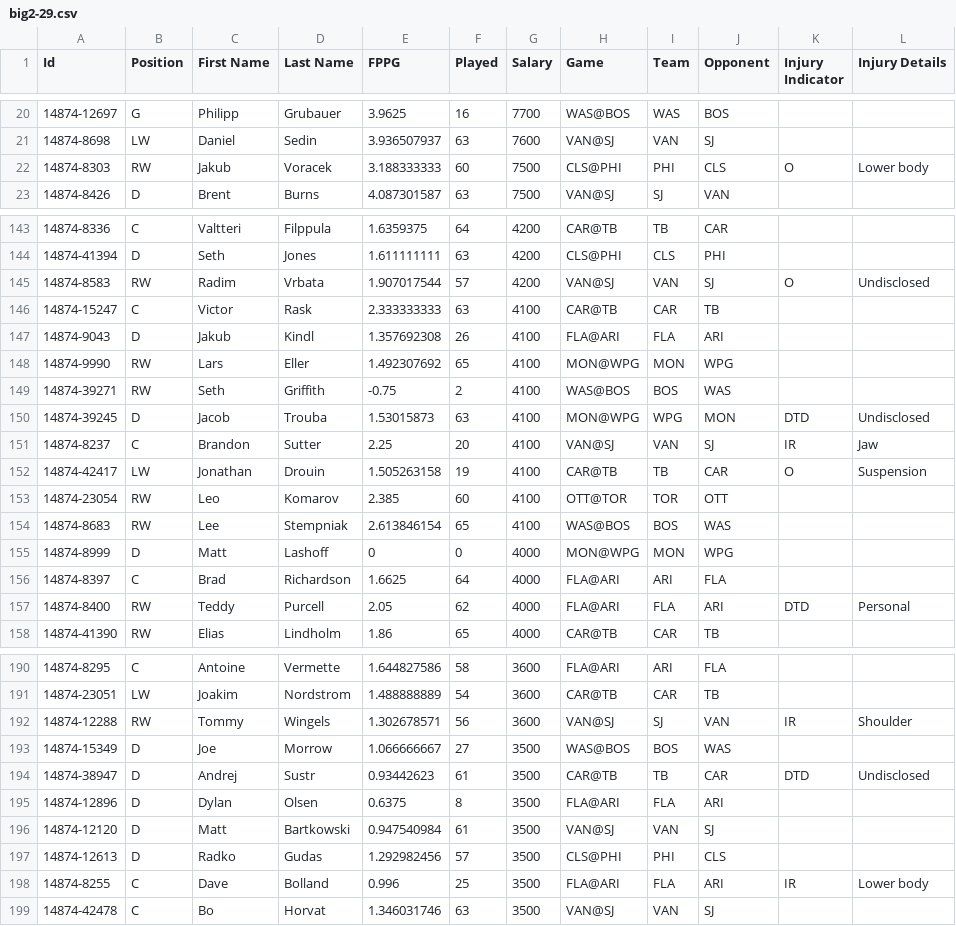
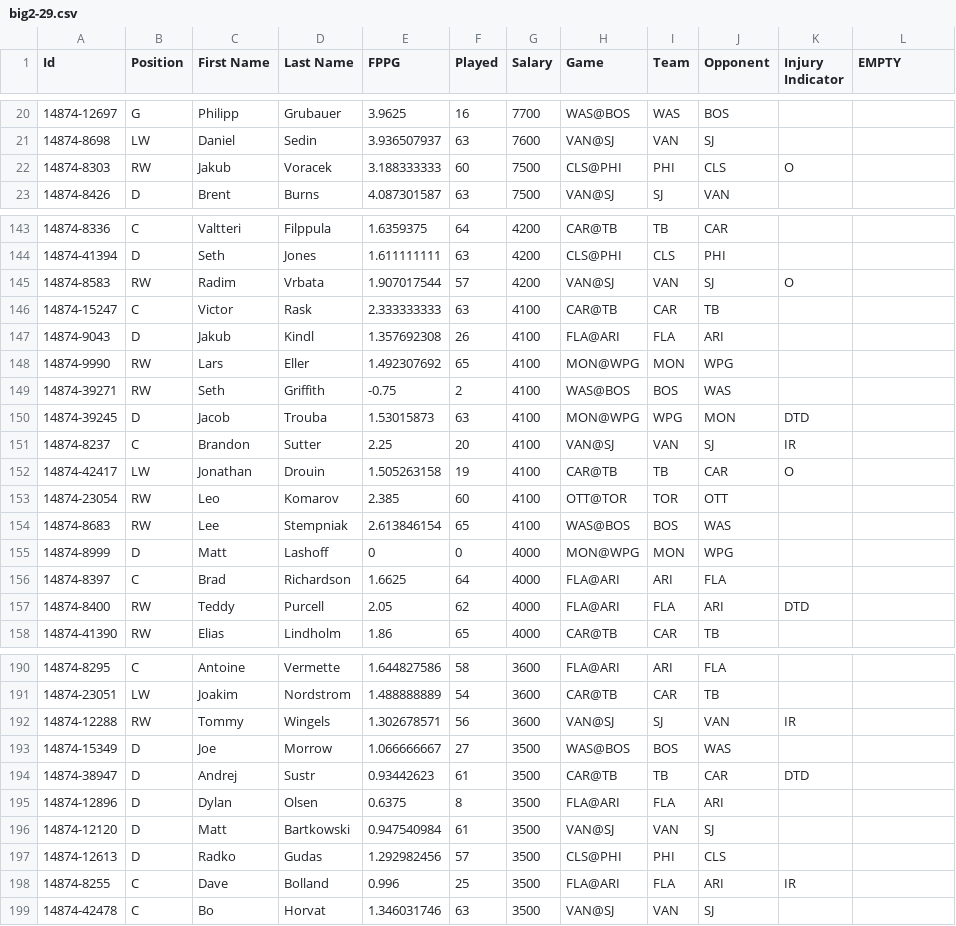
Before and after one commit to wbruck/458Project, a CSV file: big2-29.csv, drawn as a sheet; only a part is shown, gaps mark what is left out; the diff covers the shown part only.

```diff
--- a/big2-29.csv
+++ b/big2-29.csv
@@ -1 +1 @@
-Id,Position,First Name,Last Name,FPPG,Played,Salary,Game,Team,Opponent,Injury Indicator,Injury Details
+Id,Position,First Name,Last Name,FPPG,Played,Salary,Game,Team,Opponent,Injury Indicator,EMPTY
@@ -21,3 +21,3 @@ Id,Position,First Name,Last Name,FPPG,Played,Salary,Game,Team,Opponent,Injury In
 14874-8698,LW,Daniel,Sedin,3.936507937,63,7600,VAN@SJ,VAN,SJ,,
-14874-8303,RW,Jakub,Voracek,3.188333333,60,7500,CLS@PHI,PHI,CLS,O,Lower body
+14874-8303,RW,Jakub,Voracek,3.188333333,60,7500,CLS@PHI,PHI,CLS,O,
 14874-8426,D,Brent,Burns,4.087301587,63,7500,VAN@SJ,SJ,VAN,,
@@ -144,3 +144,3 @@ Id,Position,First Name,Last Name,FPPG,Played,Salary,Game,Team,Opponent,Injury In
 14874-41394,D,Seth,Jones,1.611111111,63,4200,CLS@PHI,CLS,PHI,,
-14874-8583,RW,Radim,Vrbata,1.907017544,57,4200,VAN@SJ,VAN,SJ,O,Undisclosed
+14874-8583,RW,Radim,Vrbata,1.907017544,57,4200,VAN@SJ,VAN,SJ,O,
 14874-15247,C,Victor,Rask,2.333333333,63,4100,CAR@TB,CAR,TB,,
@@ -149,5 +149,5 @@ Id,Position,First Name,Last Name,FPPG,Played,Salary,Game,Team,Opponent,Injury In
 14874-39271,RW,Seth,Griffith,-0.75,2,4100,WAS@BOS,BOS,WAS,,
-14874-39245,D,Jacob,Trouba,1.53015873,63,4100,MON@WPG,WPG,MON,DTD,Undisclosed
-14874-8237,C,Brandon,Sutter,2.25,20,4100,VAN@SJ,VAN,SJ,IR,Jaw
-14874-42417,LW,Jonathan,Drouin,1.505263158,19,4100,CAR@TB,TB,CAR,O,Suspension
+14874-39245,D,Jacob,Trouba,1.53015873,63,4100,MON@WPG,WPG,MON,DTD,
+14874-8237,C,Brandon,Sutter,2.25,20,4100,VAN@SJ,VAN,SJ,IR,
+14874-42417,LW,Jonathan,Drouin,1.505263158,19,4100,CAR@TB,TB,CAR,O,
 14874-23054,RW,Leo,Komarov,2.385,60,4100,OTT@TOR,TOR,OTT,,
@@ -156,3 +156,3 @@ Id,Position,First Name,Last Name,FPPG,Played,Salary,Game,Team,Opponent,Injury In
 14874-8397,C,Brad,Richardson,1.6625,64,4000,FLA@ARI,ARI,FLA,,
-14874-8400,RW,Teddy,Purcell,2.05,62,4000,FLA@ARI,FLA,ARI,DTD,Personal
+14874-8400,RW,Teddy,Purcell,2.05,62,4000,FLA@ARI,FLA,ARI,DTD,
 14874-41390,RW,Elias,Lindholm,1.86,65,4000,CAR@TB,CAR,TB,,
@@ -191,5 +191,5 @@ Id,Position,First Name,Last Name,FPPG,Played,Salary,Game,Team,Opponent,Injury In
 14874-23051,LW,Joakim,Nordstrom,1.488888889,54,3600,CAR@TB,CAR,TB,,
-14874-12288,RW,Tommy,Wingels,1.302678571,56,3600,VAN@SJ,SJ,VAN,IR,Shoulder
+14874-12288,RW,Tommy,Wingels,1.302678571,56,3600,VAN@SJ,SJ,VAN,IR,
 14874-15349,D,Joe,Morrow,1.066666667,27,3500,WAS@BOS,BOS,WAS,,
-14874-38947,D,Andrej,Sustr,0.93442623,61,3500,CAR@TB,TB,CAR,DTD,Undisclosed
+14874-38947,D,Andrej,Sustr,0.93442623,61,3500,CAR@TB,TB,CAR,DTD,
 14874-12896,D,Dylan,Olsen,0.6375,8,3500,FLA@ARI,FLA,ARI,,
@@ -197,3 +197,3 @@ Id,Position,First Name,Last Name,FPPG,Played,Salary,Game,Team,Opponent,Injury In
 14874-12613,D,Radko,Gudas,1.292982456,57,3500,CLS@PHI,PHI,CLS,,
-14874-8255,C,Dave,Bolland,0.996,25,3500,FLA@ARI,FLA,ARI,IR,Lower body
+14874-8255,C,Dave,Bolland,0.996,25,3500,FLA@ARI,FLA,ARI,IR,
 14874-42478,C,Bo,Horvat,1.346031746,63,3500,VAN@SJ,VAN,SJ,,
```
Also changed, not shown: 42 edited cells elsewhere in this file, 6 other files.
